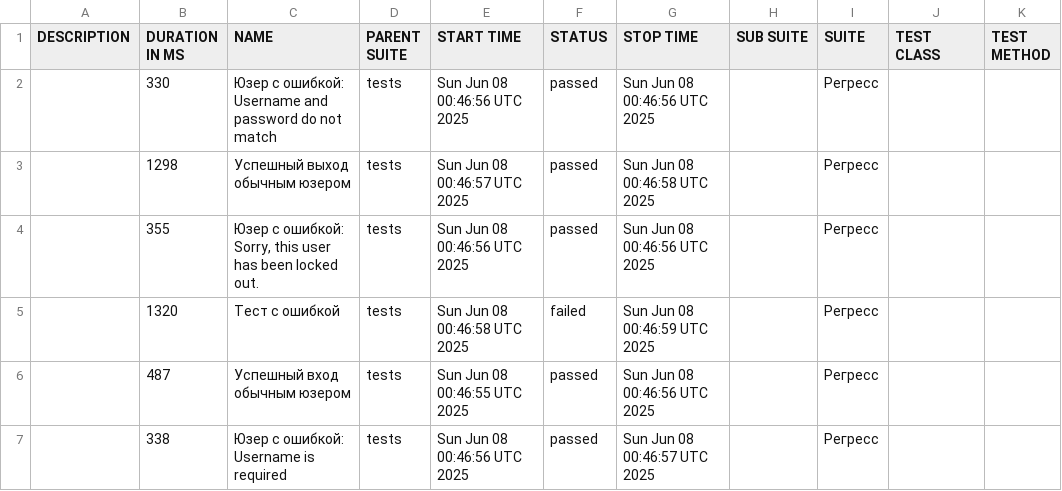
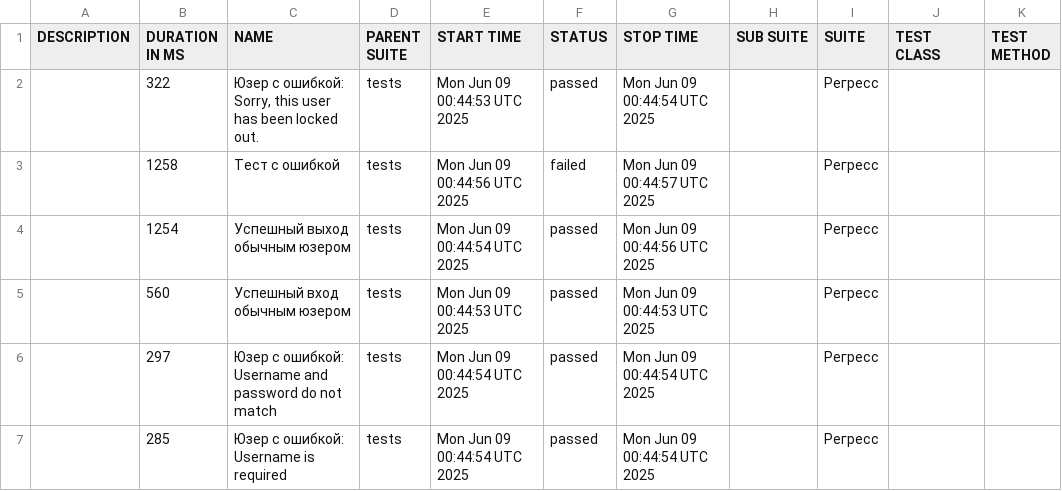
Before and after one commit to barsovichok/playwright_python_training, a CSV file: data/suites.csv, drawn as a sheet.

```diff
--- a/data/suites.csv
+++ b/data/suites.csv
@@ -1,7 +1,7 @@
 "DESCRIPTION","DURATION IN MS","NAME","PARENT SUITE","START TIME","STATUS","STOP TIME","SUB SUITE","SUITE","TEST CLASS","TEST METHOD"
-"","330","Юзер с ошибкой: Username and password do not match","tests","Sun Jun 08 00:46:56 UTC 2025","passed","Sun Jun 08 00:46:56 UTC 2025","","Регресс","",""
-"","1298","Успешный выход обычным юзером","tests","Sun Jun 08 00:46:57 UTC 2025","passed","Sun Jun 08 00:46:58 UTC 2025","","Регресс","",""
-"","355","Юзер с ошибкой: Sorry, this user has been locked out.","tests","Sun Jun 08 00:46:56 UTC 2025","passed","Sun Jun 08 00:46:56 UTC 2025","","Регресс","",""
-"","1320","Тест с ошибкой","tests","Sun Jun 08 00:46:58 UTC 2025","failed","Sun Jun 08 00:46:59 UTC 2025","","Регресс","",""
-"","487","Успешный вход обычным юзером","tests","Sun Jun 08 00:46:55 UTC 2025","passed","Sun Jun 08 00:46:56 UTC 2025","","Регресс","",""
-"","338","Юзер с ошибкой: Username is required","tests","Sun Jun 08 00:46:56 UTC 2025","passed","Sun Jun 08 00:46:57 UTC 2025","","Регресс","",""
+"","322","Юзер с ошибкой: Sorry, this user has been locked out.","tests","Mon Jun 09 00:44:53 UTC 2025","passed","Mon Jun 09 00:44:54 UTC 2025","","Регресс","",""
+"","1258","Тест с ошибкой","tests","Mon Jun 09 00:44:56 UTC 2025","failed","Mon Jun 09 00:44:57 UTC 2025","","Регресс","",""
+"","1254","Успешный выход обычным юзером","tests","Mon Jun 09 00:44:54 UTC 2025","passed","Mon Jun 09 00:44:56 UTC 2025","","Регресс","",""
+"","560","Успешный вход обычным юзером","tests","Mon Jun 09 00:44:53 UTC 2025","passed","Mon Jun 09 00:44:53 UTC 2025","","Регресс","",""
+"","297","Юзер с ошибкой: Username and password do not match","tests","Mon Jun 09 00:44:54 UTC 2025","passed","Mon Jun 09 00:44:54 UTC 2025","","Регресс","",""
+"","285","Юзер с ошибкой: Username is required","tests","Mon Jun 09 00:44:54 UTC 2025","passed","Mon Jun 09 00:44:54 UTC 2025","","Регресс","",""
```
Also changed, not shown: data/behaviors.csv, 29 other files.
